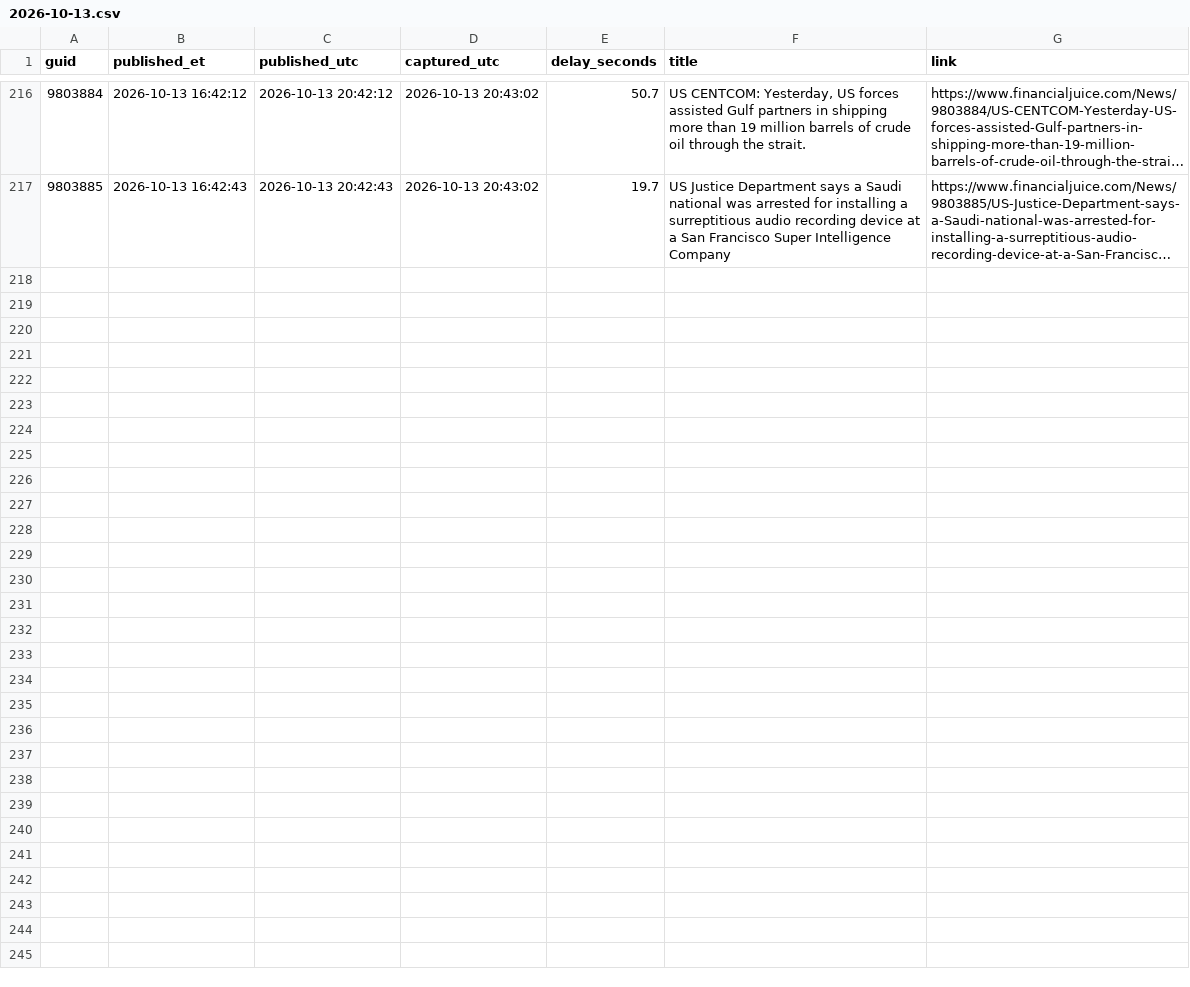
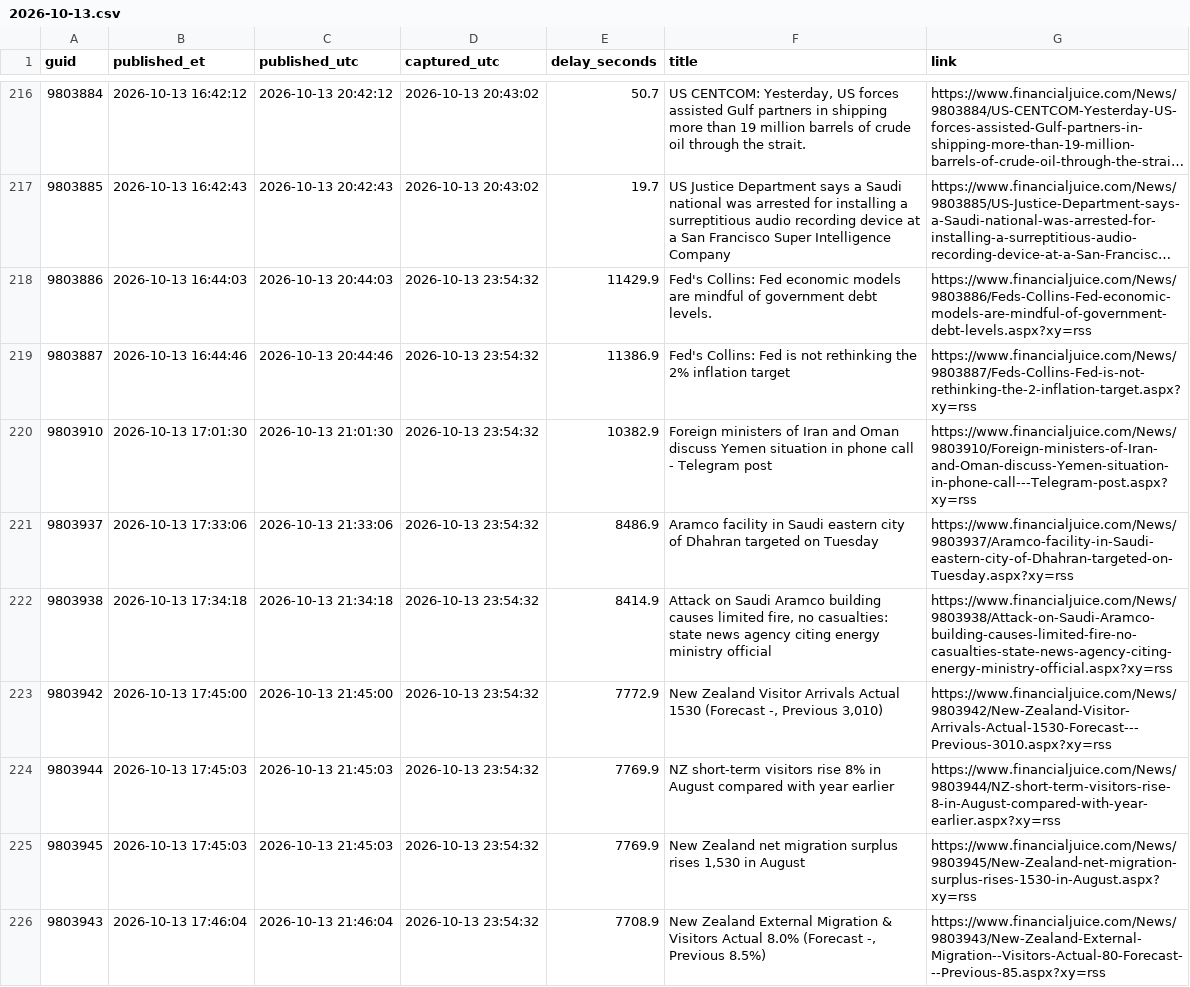
Before and after one commit to marcusa23-a11y/fj, a CSV file: daily/2026-10-13.csv, drawn as a sheet; only a part is shown, gaps mark what is left out; long unchanged cells end in …; the diff covers the shown part only; the diff names each change by its address in the sheet, - before the commit and + after, or states it on an @@ line.

```diff
--- a/daily/2026-10-13.csv
+++ b/daily/2026-10-13.csv
+row 218: 9803886 | 2026-10-13 16:44:03 | 2026-10-13 20:44:03 | 2026-10-13 23:54:32 | 11429.9 | Fed's Collins: Fed economic models are mindful of government debt levels. | https://www.financialjuice.com/News/9803886/Feds-Collins-Fed-economic-models-are-mindful-of-government-debt-levels.aspx?xy=rss
+row 219: 9803887 | 2026-10-13 16:44:46 | 2026-10-13 20:44:46 | 2026-10-13 23:54:32 | 11386.9 | Fed's Collins: Fed is not rethinking the 2% inflation target | https://www.financialjuice.com/News/9803887/Feds-Collins-Fed-is-not-rethinking-the-2-inflation-target.aspx?xy=rss
+row 220: 9803910 | 2026-10-13 17:01:30 | 2026-10-13 21:01:30 | 2026-10-13 23:54:32 | 10382.9 | Foreign ministers of Iran and Oman discuss Yemen situation in phone call - Telegram post | https://www.financialjuice.com/News/9803910/Foreign-ministers-of-Iran-and-Oman-discuss-Yemen-situation-in-phone-call---Telegram-post.aspx?xy=rss
+row 221: 9803937 | 2026-10-13 17:33:06 | 2026-10-13 21:33:06 | 2026-10-13 23:54:32 | 8486.9 | Aramco facility in Saudi eastern city of Dhahran targeted on Tuesday | https://www.financialjuice.com/News/9803937/Aramco-facility-in-Saudi-eastern-city-of-Dhahran-targeted-on-Tuesday.aspx?xy=rss
+row 222: 9803938 | 2026-10-13 17:34:18 | 2026-10-13 21:34:18 | 2026-10-13 23:54:32 | 8414.9 | Attack on Saudi Aramco building causes limited fire, no casualties: state news agency citing energy ministry official | https://www.financialjuice.com/News/9803938/Attack-on-Saudi-Aramco-building-causes-limited-fire-no-casualties-state-news-agency-citing-energy-ministry-official.aspx?xy=rss
+row 223: 9803942 | 2026-10-13 17:45:00 | 2026-10-13 21:45:00 | 2026-10-13 23:54:32 | 7772.9 | New Zealand Visitor Arrivals Actual 1530 (Forecast -, Previous 3,010) | https://www.financialjuice.com/News/9803942/New-Zealand-Visitor-Arrivals-Actual-1530-Forecast---Previous-3010.aspx?xy=rss
+row 224: 9803944 | 2026-10-13 17:45:03 | 2026-10-13 21:45:03 | 2026-10-13 23:54:32 | 7769.9 | NZ short-term visitors rise 8% in August compared with year earlier | https://www.financialjuice.com/News/9803944/NZ-short-term-visitors-rise-8-in-August-compared-with-year-earlier.aspx?xy=rss
+row 225: 9803945 | 2026-10-13 17:45:03 | 2026-10-13 21:45:03 | 2026-10-13 23:54:32 | 7769.9 | New Zealand net migration surplus rises 1,530 in August | https://www.financialjuice.com/News/9803945/New-Zealand-net-migration-surplus-rises-1530-in-August.aspx?xy=rss
+row 226: 9803943 | 2026-10-13 17:46:04 | 2026-10-13 21:46:04 | 2026-10-13 23:54:32 | 7708.9 | New Zealand External Migration & Visitors Actual 8.0% (Forecast -, Previous 8.5%) | https://www.financialjuice.com/News/9803943/New-Zealand-External-Migration--Visitors-Actual-80-Forecast---Previous-85.aspx?xy=rss
```
Also changed, not shown: 8 added rows elsewhere in this file, index.csv, recent_48h.csv, 1 other file.
